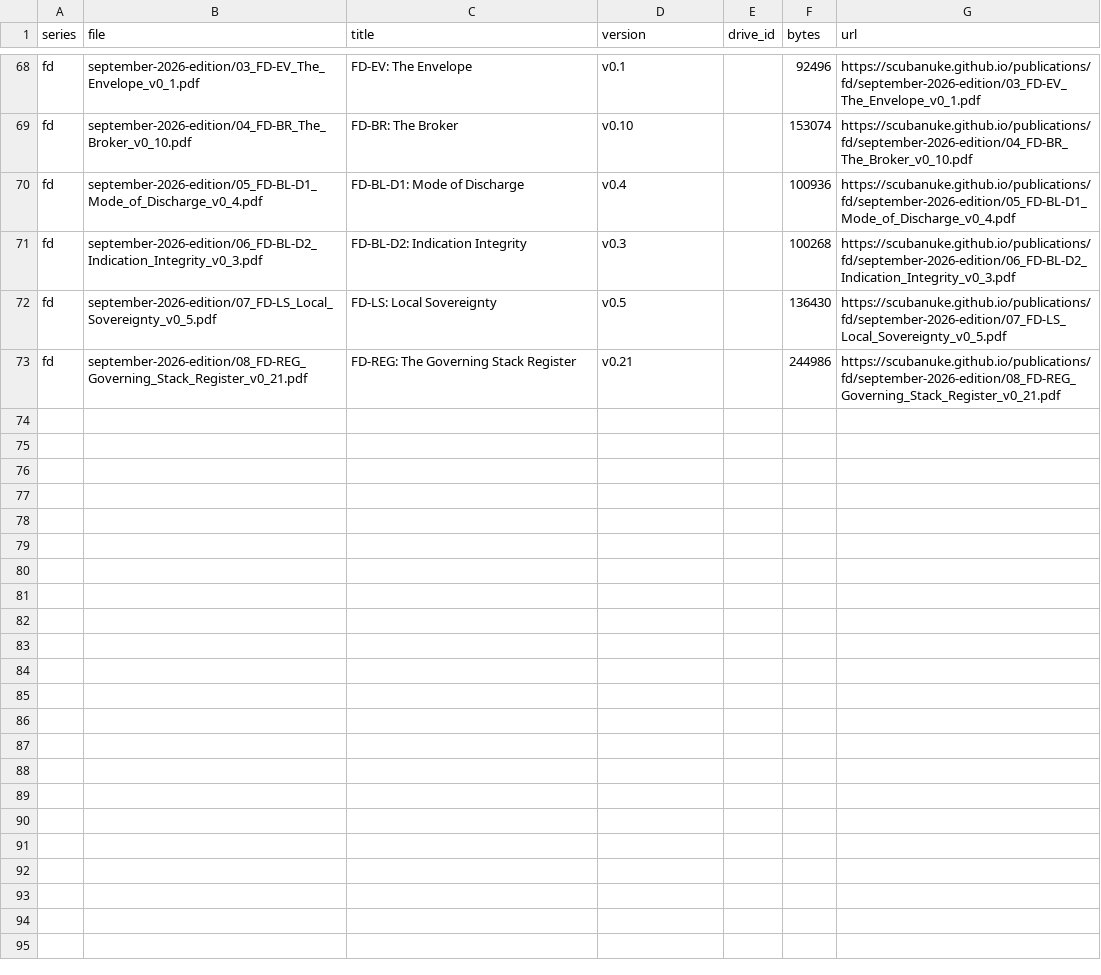
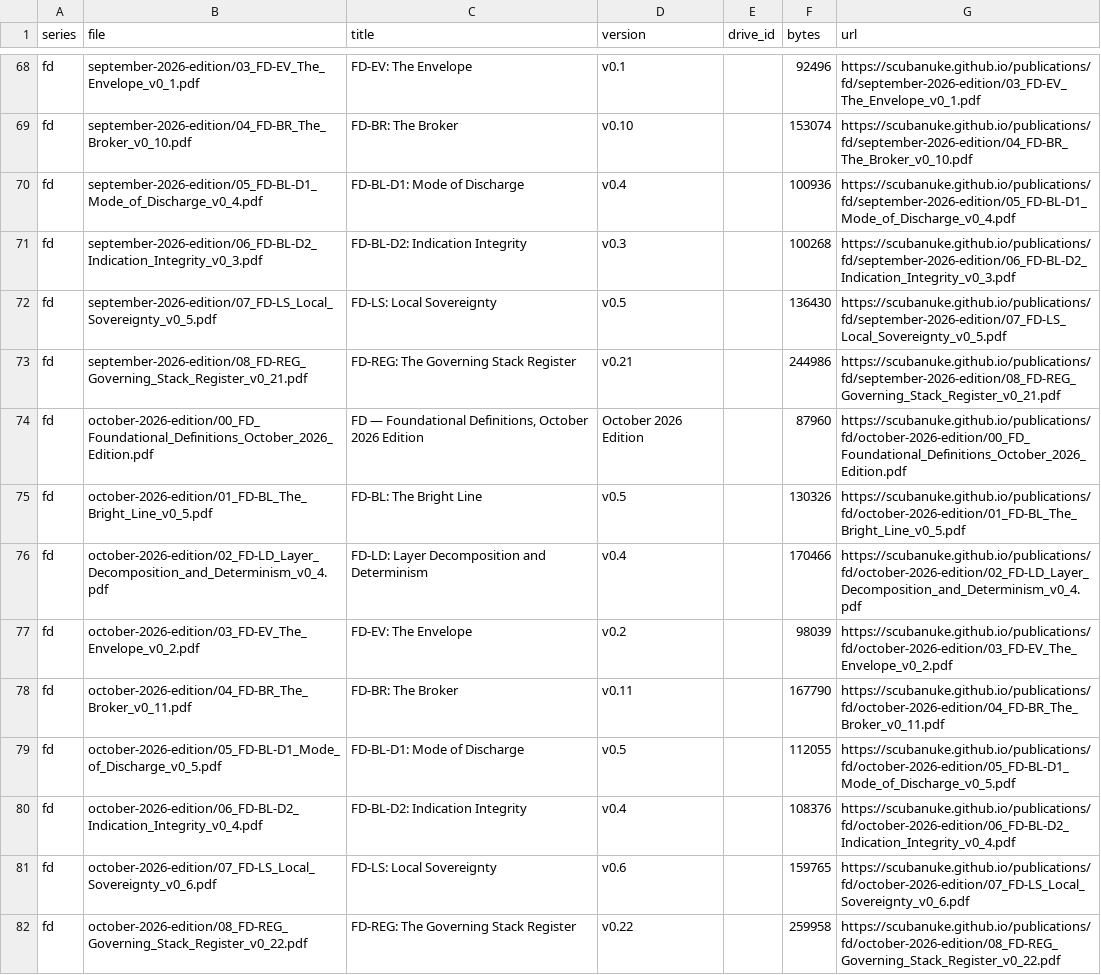
Before and after one commit to scubanuke/publications, a CSV file: MANIFEST.csv, drawn as a sheet; only a part is shown, gaps mark what is left out.

Commit message:
FD October 2026 Edition published: mirror, manifest, Batch 5 sheet, deposit log
- fd/october-2026-edition/: the nine edition PDFs (00 front matter to 08 FD-REG v0.22), byte-identical to the production renders
- MANIFEST.csv: nine new fd rows for the October 2026 Edition
- ZENODO_DEPOSITS_BATCH_5.md: new deposit sheet, marked PUBLISHED at 10.5281/zenodo.23117612 (concept 10.5281/zenodo.22181028)
- ZENODO_DEPOSITS.md: new §8 for the October 2026 Edition, published 2026-10-02; file-list MD5 check pending

```diff
--- a/MANIFEST.csv
+++ b/MANIFEST.csv
@@ -73 +73,10 @@ fd,september-2026-edition/07_FD-LS_Local_Sovereignty_v0_5.pdf,FD-LS: Local Sover
 fd,september-2026-edition/08_FD-REG_Governing_Stack_Register_v0_21.pdf,FD-REG: The Governing Stack Register,v0.21,,244986,https://scubanuke.github.io/publications/fd/september-2026-edition/08_FD-REG_Governing_Stack_Register_v0_21.pdf
+fd,october-2026-edition/00_FD_Foundational_Definitions_October_2026_Edition.pdf,"FD — Foundational Definitions, October 2026 Edition",October 2026 Edition,,87960,https://scubanuke.github.io/publications/fd/october-2026-edition/00_FD_Foundational_Definitions_October_2026_Edition.pdf
+fd,october-2026-edition/01_FD-BL_The_Bright_Line_v0_5.pdf,FD-BL: The Bright Line,v0.5,,130326,https://scubanuke.github.io/publications/fd/october-2026-edition/01_FD-BL_The_Bright_Line_v0_5.pdf
+fd,october-2026-edition/02_FD-LD_Layer_Decomposition_and_Determinism_v0_4.pdf,FD-LD: Layer Decomposition and Determinism,v0.4,,170466,https://scubanuke.github.io/publications/fd/october-2026-edition/02_FD-LD_Layer_Decomposition_and_Determinism_v0_4.pdf
+fd,october-2026-edition/03_FD-EV_The_Envelope_v0_2.pdf,FD-EV: The Envelope,v0.2,,98039,https://scubanuke.github.io/publications/fd/october-2026-edition/03_FD-EV_The_Envelope_v0_2.pdf
+fd,october-2026-edition/04_FD-BR_The_Broker_v0_11.pdf,FD-BR: The Broker,v0.11,,167790,https://scubanuke.github.io/publications/fd/october-2026-edition/04_FD-BR_The_Broker_v0_11.pdf
+fd,october-2026-edition/05_FD-BL-D1_Mode_of_Discharge_v0_5.pdf,FD-BL-D1: Mode of Discharge,v0.5,,112055,https://scubanuke.github.io/publications/fd/october-2026-edition/05_FD-BL-D1_Mode_of_Discharge_v0_5.pdf
+fd,october-2026-edition/06_FD-BL-D2_Indication_Integrity_v0_4.pdf,FD-BL-D2: Indication Integrity,v0.4,,108376,https://scubanuke.github.io/publications/fd/october-2026-edition/06_FD-BL-D2_Indication_Integrity_v0_4.pdf
+fd,october-2026-edition/07_FD-LS_Local_Sovereignty_v0_6.pdf,FD-LS: Local Sovereignty,v0.6,,159765,https://scubanuke.github.io/publications/fd/october-2026-edition/07_FD-LS_Local_Sovereignty_v0_6.pdf
+fd,october-2026-edition/08_FD-REG_Governing_Stack_Register_v0_22.pdf,FD-REG: The Governing Stack Register,v0.22,,259958,https://scubanuke.github.io/publications/fd/october-2026-edition/08_FD-REG_Governing_Stack_Register_v0_22.pdf
```
Also changed, not shown: 11 other files.
